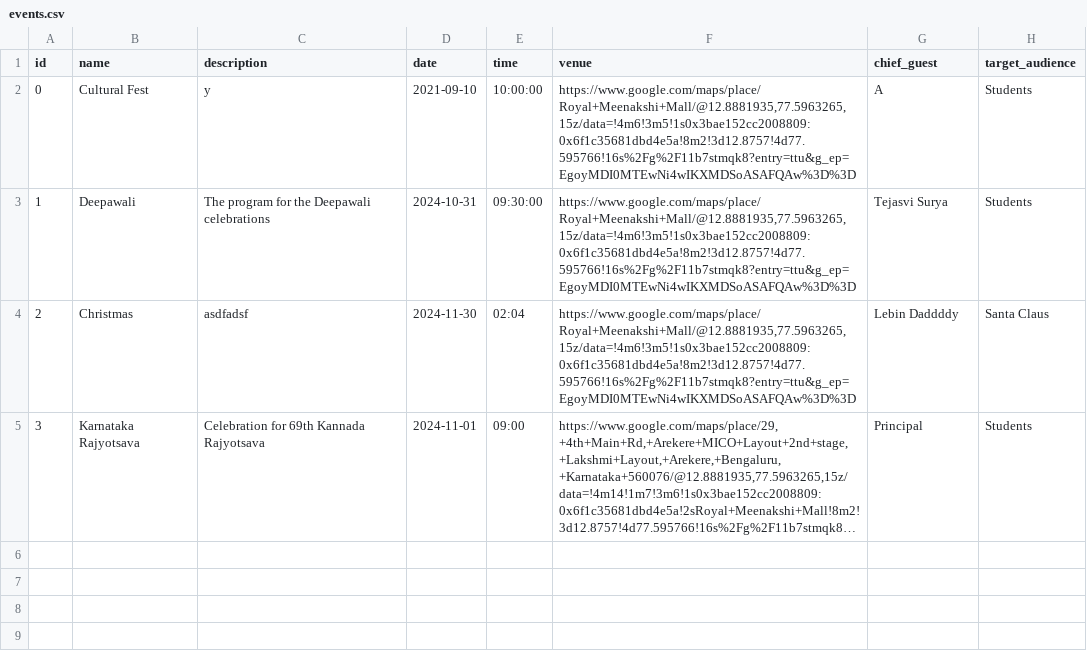
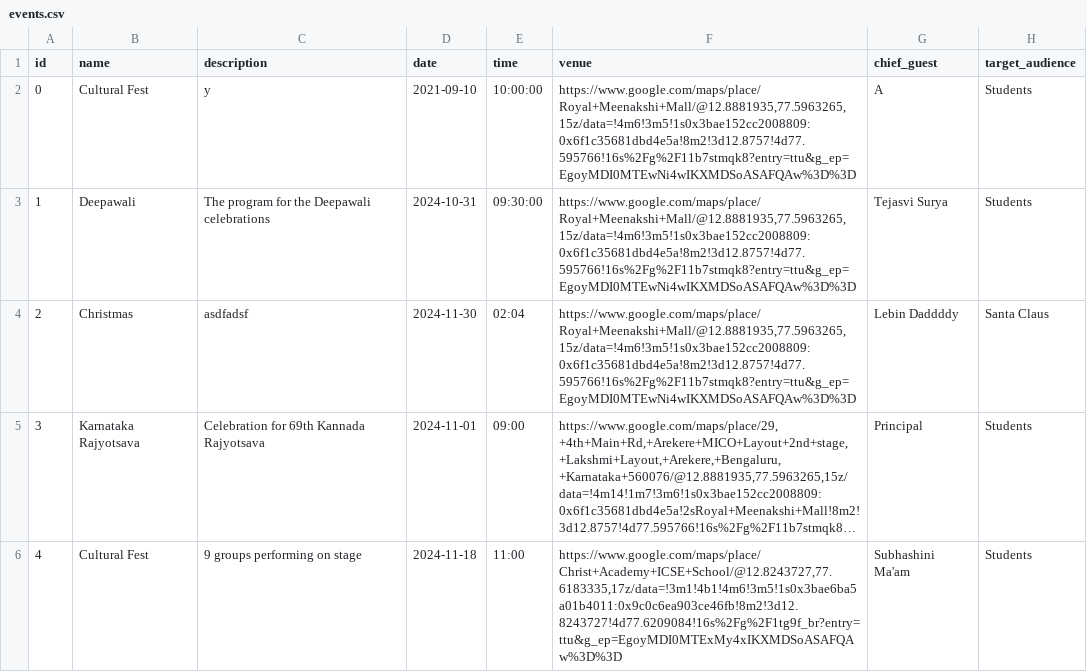
Before and after one commit to A-a2008/Tubelight, a CSV file: Tubelight/database/events.csv, drawn as a sheet; long unchanged cells end in …; the diff names each change by its address in the sheet, - before the commit and + after, or states it on an @@ line.

```diff
--- a/Tubelight/database/events.csv
+++ b/Tubelight/database/events.csv
+row 6: 4 | Cultural Fest | 9 groups performing on stage | 2024-11-18 | 11:00 | https://www.google.com/maps/place/Christ+Academy+ICSE+School/@12.8243727,77.6183335,17z/data=!3m1!4b1!4m6!3m5!1s0x3bae6ba5a01b4011:0x9c0c6ea903ce46fb!8m2!3d12.8243727!4d77.6209084!16s%2Fg%2F1tg9f_br?entry=ttu&g_ep=EgoyMDI0MTExMy4xIKXMDSoASAFQAw%3D%3D | Subhashini Ma'am | Students
```
Also changed, not shown: 13 other files.
